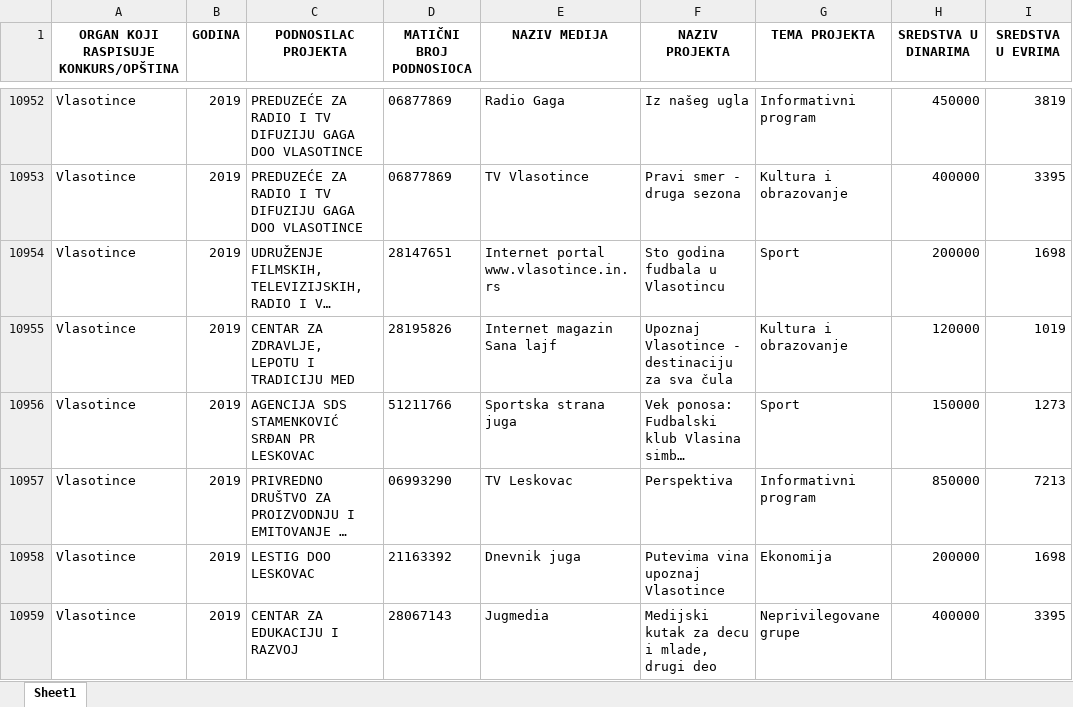
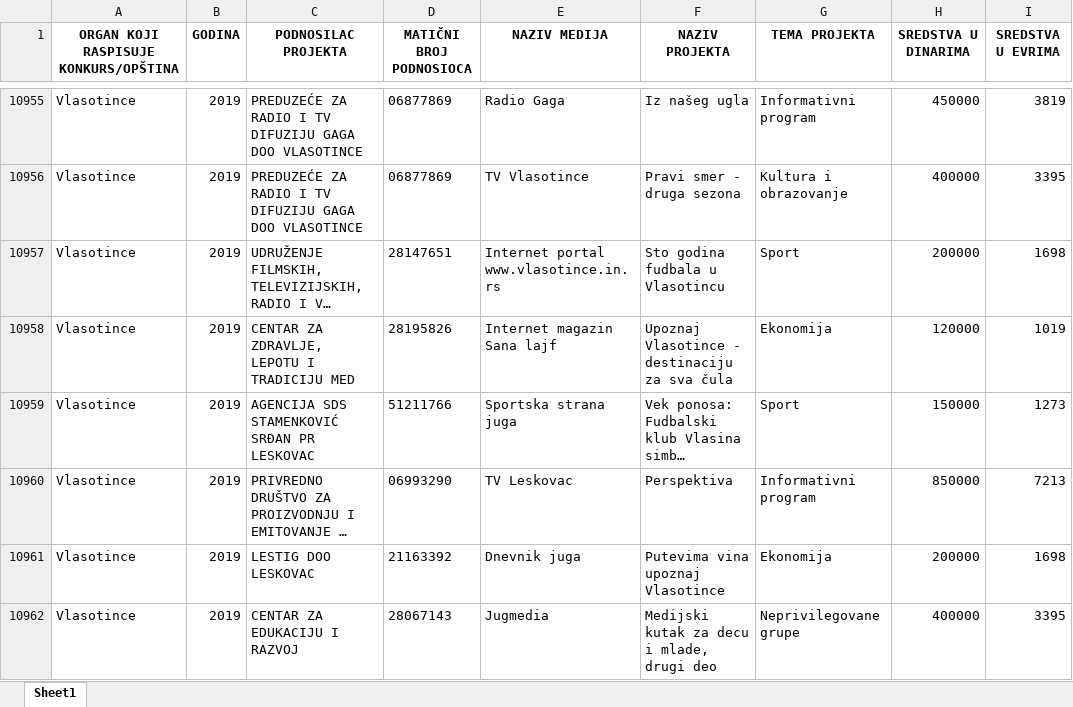
Before and after one commit to tixwitchy/Projektno-sufinansiranje-medija, an Excel workbook: Projektno sufinansiranje medija.xlsx, sheet Sheet1, drawn as a sheet; only a part is shown, gaps mark what is left out; long unchanged cells end in …; values as stored, in another font and other column widths than the file's, no borders; addresses are those after the commit; the diff covers the shown part only; the diff names each change by its address in the sheet, - before the commit and + after, or states it on an @@ line.

```diff
--- a/Projektno sufinansiranje medija.xlsx (sheet Sheet1)
+++ b/Projektno sufinansiranje medija.xlsx (sheet Sheet1)
-G10958 (TEMA PROJEKTA): Kultura i obrazovanje
+G10958 (TEMA PROJEKTA): Ekonomija
```
Also changed, not shown: 13 added rows, 1 removed row and 63 edited cells elsewhere in this sheet, 1 other file.
